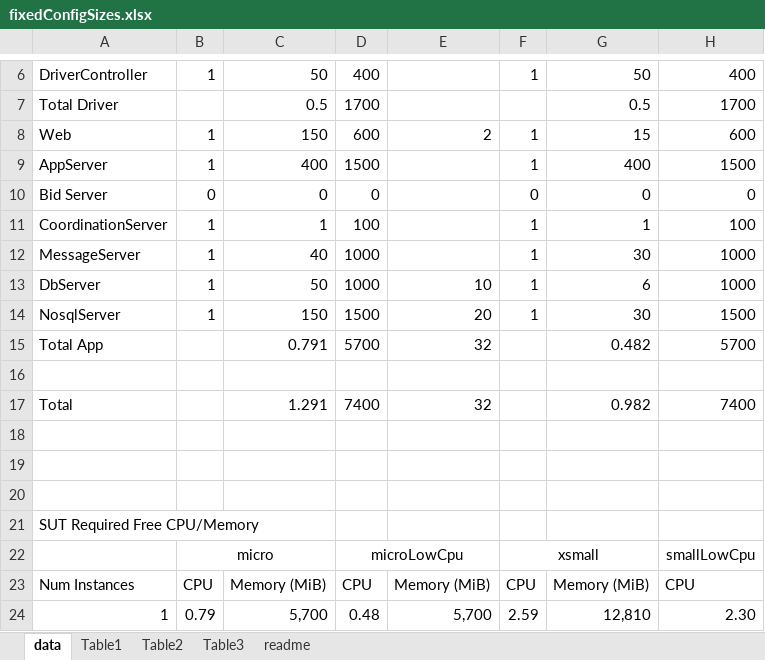
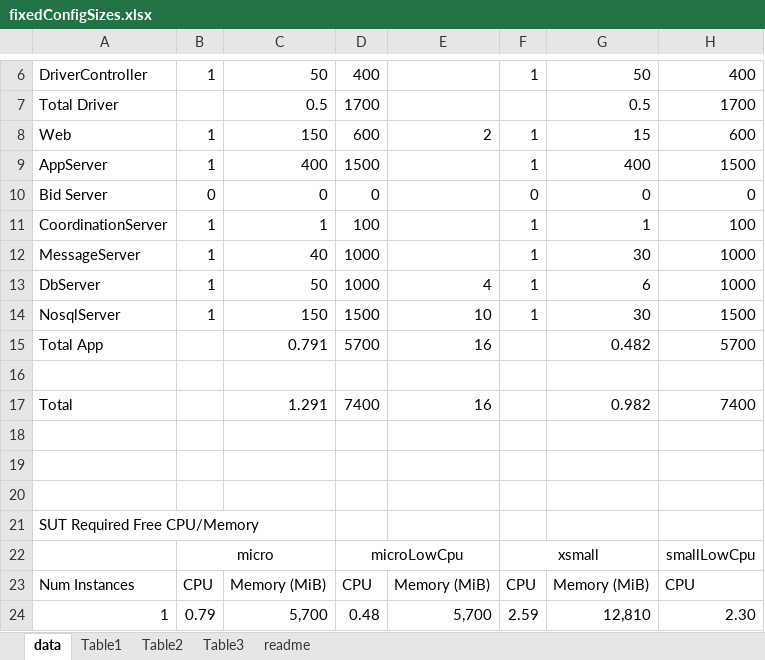
Before and after one commit to vmware/weathervane, an Excel workbook: doc/sourceFiles/fixedConfigSizes.xlsx, sheet data, drawn as a sheet; only a part is shown, gaps mark what is left out; values as stored, in another font and other column widths than the file's, no borders; the diff names each change by its address in the sheet, - before the commit and + after, or states it on an @@ line.

```diff
--- a/doc/sourceFiles/fixedConfigSizes.xlsx (sheet data)
+++ b/doc/sourceFiles/fixedConfigSizes.xlsx (sheet data)
-E13: 10
+E13: 4
-E14: 20
+E14: 10
-E15: 32
+E15: 16
-E17: 32
+E17: 16
```
Also changed, not shown: sheet Table2, sheet Table1.
